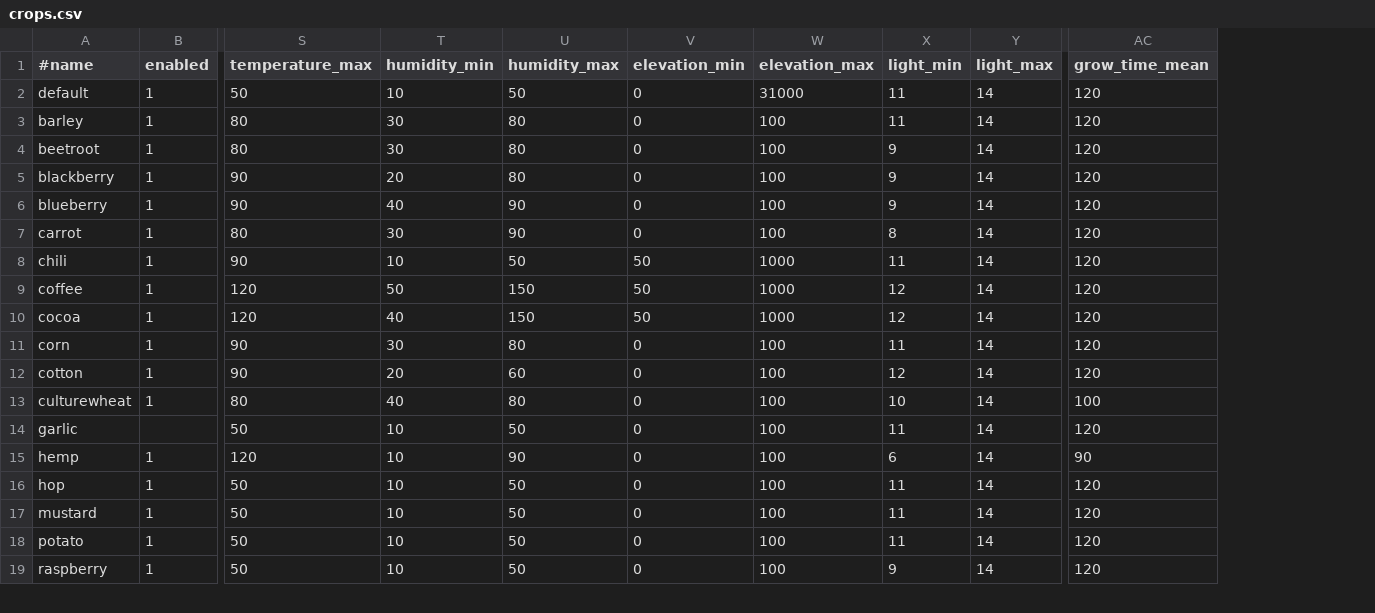
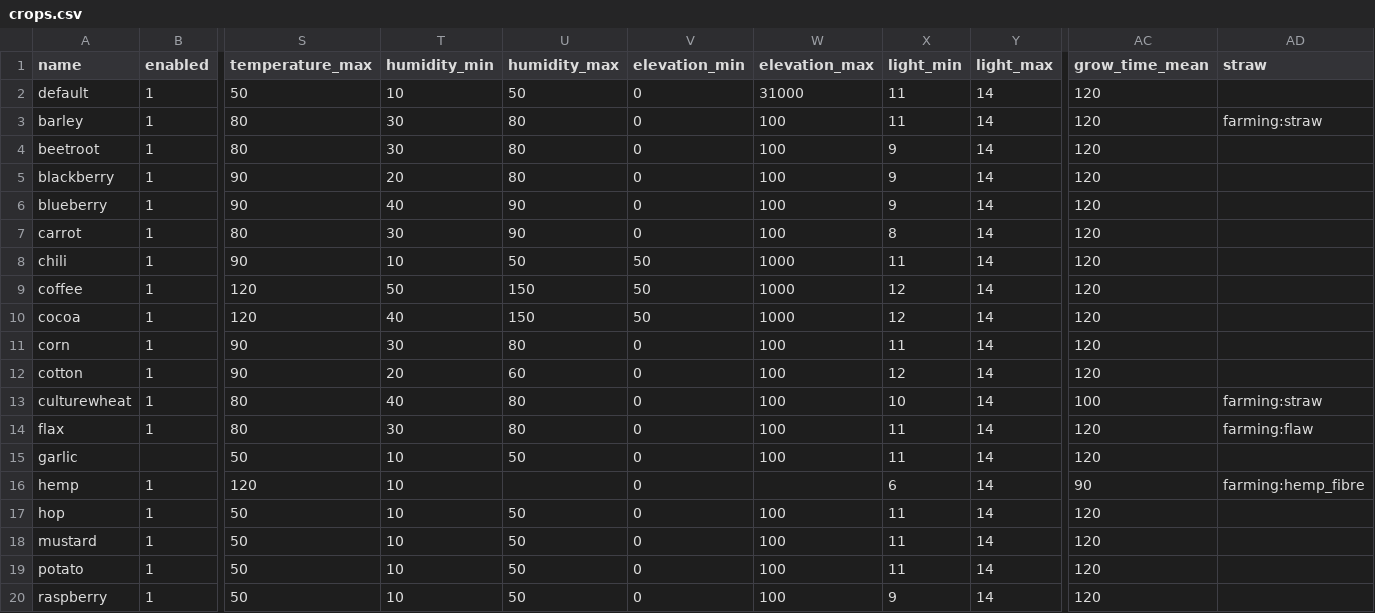
Before and after one commit to ademant/farming, a CSV file: crops.csv, drawn as a sheet; only a part is shown, gaps mark what is left out; addresses are those after the commit; rows hold the shown columns only; the diff names each change by its address in the sheet, - before the commit and + after, or states it on an @@ line.

Commit message:
config csv importet as table, where new columns are automatically detected and values stored for further usages. #6

```diff
--- a/crops.csv
+++ b/crops.csv
+column AD (straw), rows 3-13: farming:straw |  |  |  |  |  |  |  |  |  | farming:straw; row 16: farming:hemp_fibre
-A1: #name
+A1: name
+row 14: flax | 1 | 80 | 30 | 80 | 0 | 100 | 11 | 14 | 120 | farming:flaw
-U16 (humidity_max): 90
+U16 (humidity_max): (empty)
-W16 (elevation_max): 100
+W16 (elevation_max): (empty)
```
Also changed, not shown: 4 other files.
